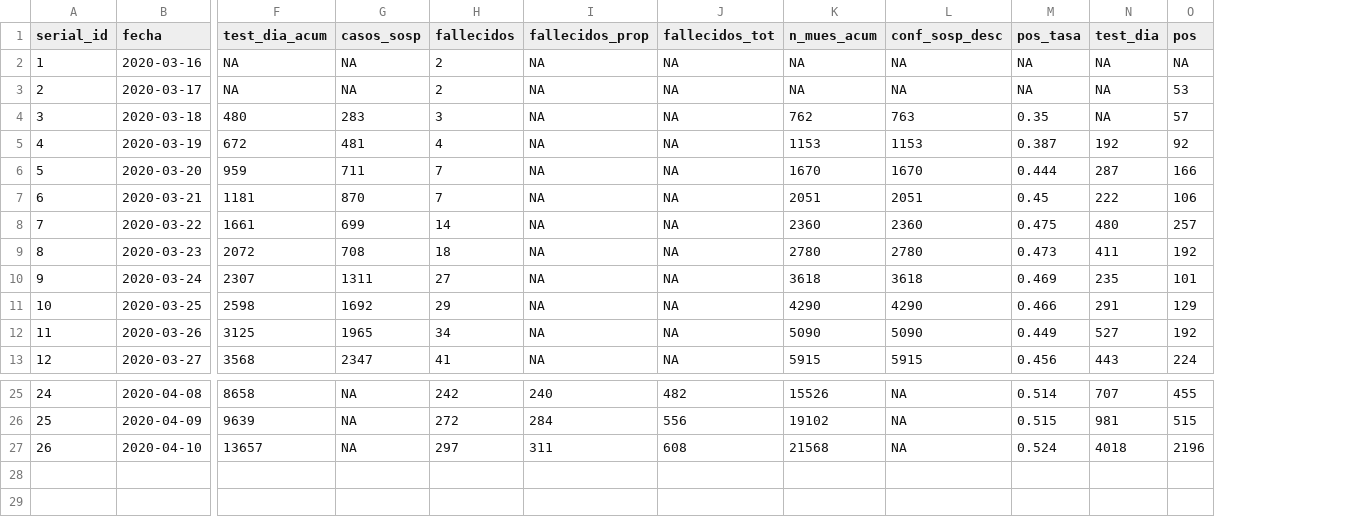
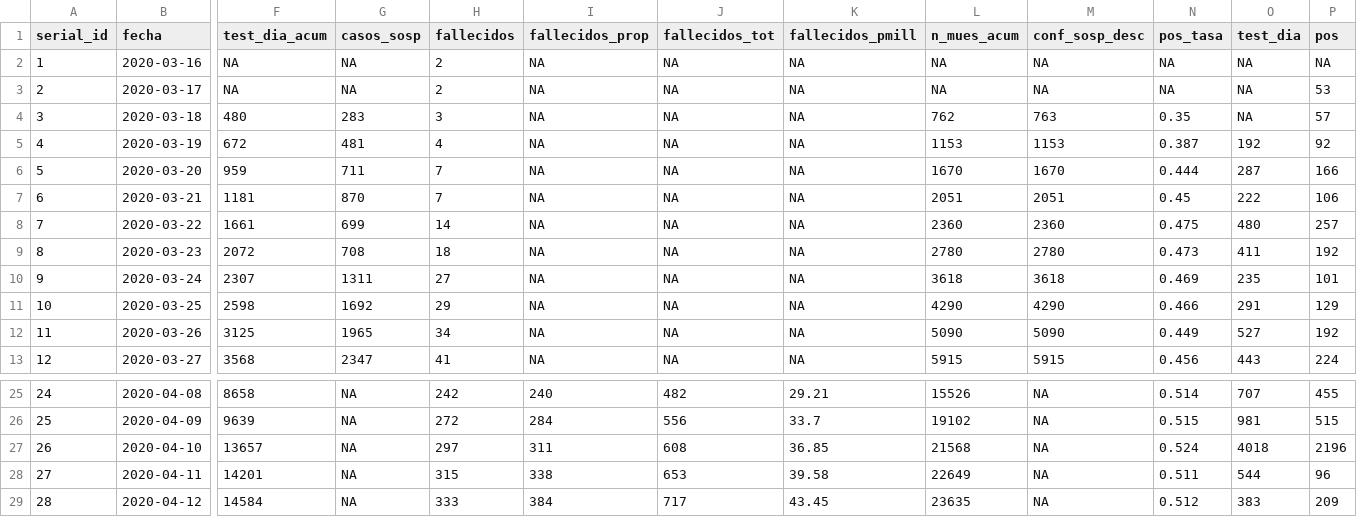
Before and after one commit to georod/ecucovid19, a CSV file: data/ecu_covid19.csv, drawn as a sheet; only a part is shown, gaps mark what is left out; rows hold the shown columns only; the diff names each change by its address in the sheet, - before the commit and + after, or states it on an @@ line.

```diff
--- a/data/ecu_covid19.csv
+++ b/data/ecu_covid19.csv
+column K (fallecidos_pmill), rows 2-13: all NA; rows 25-27: 29.21 | 33.7 | 36.85
+row 28: 27 | 2020-04-11 | 14201 | NA | 315 | 338 | 653 | 39.58 | 22649 | NA | 0.511 | 544 | 96
+row 29: 28 | 2020-04-12 | 14584 | NA | 333 | 384 | 717 | 43.45 | 23635 | NA | 0.512 | 383 | 209
```
Also changed, not shown: 2 other files.
